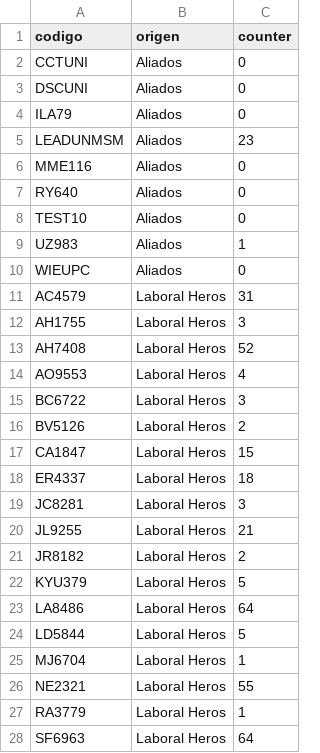
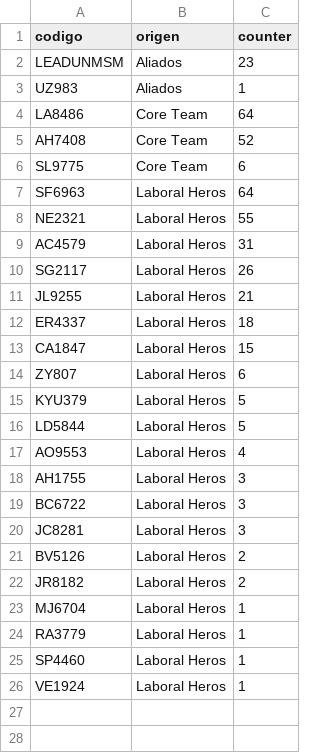
Before and after one commit to karensoplopuco/Dashboard-de-postulantes, a CSV file: data/cache/codigos_laboral_heros_aliados.csv, drawn as a sheet; only a part is shown; the shorter side is filled out with more unchanged rows; the diff covers the shown part only.

```diff
--- a/data/cache/codigos_laboral_heros_aliados.csv
+++ b/data/cache/codigos_laboral_heros_aliados.csv
@@ -1,28 +1,24 @@
 codigo,origen,counter
-CCTUNI,Aliados,0
-DSCUNI,Aliados,0
-ILA79,Aliados,0
 LEADUNMSM,Aliados,23
-MME116,Aliados,0
-RY640,Aliados,0
-TEST10,Aliados,0
 UZ983,Aliados,1
-WIEUPC,Aliados,0
+LA8486,Core Team,64
+AH7408,Core Team,52
+SL9775,Core Team,6
+SF6963,Laboral Heros,64
+NE2321,Laboral Heros,55
 AC4579,Laboral Heros,31
+SG2117,Laboral Heros,26
+JL9255,Laboral Heros,21
+ER4337,Laboral Heros,18
+CA1847,Laboral Heros,15
+ZY807,Laboral Heros,6
+KYU379,Laboral Heros,5
+LD5844,Laboral Heros,5
+AO9553,Laboral Heros,4
 AH1755,Laboral Heros,3
-AH7408,Laboral Heros,52
-AO9553,Laboral Heros,4
 BC6722,Laboral Heros,3
+JC8281,Laboral Heros,3
 BV5126,Laboral Heros,2
-CA1847,Laboral Heros,15
-ER4337,Laboral Heros,18
-JC8281,Laboral Heros,3
-JL9255,Laboral Heros,21
 JR8182,Laboral Heros,2
-KYU379,Laboral Heros,5
-LA8486,Laboral Heros,64
-LD5844,Laboral Heros,5
 MJ6704,Laboral Heros,1
-NE2321,Laboral Heros,55
 RA3779,Laboral Heros,1
-SF6963,Laboral Heros,64
```
Also changed, not shown: 1 removed row elsewhere in this file, data/cache/experiencia_dashboard.csv, data/cache/usuarios_invitados_aliados.csv, 6 other files.
